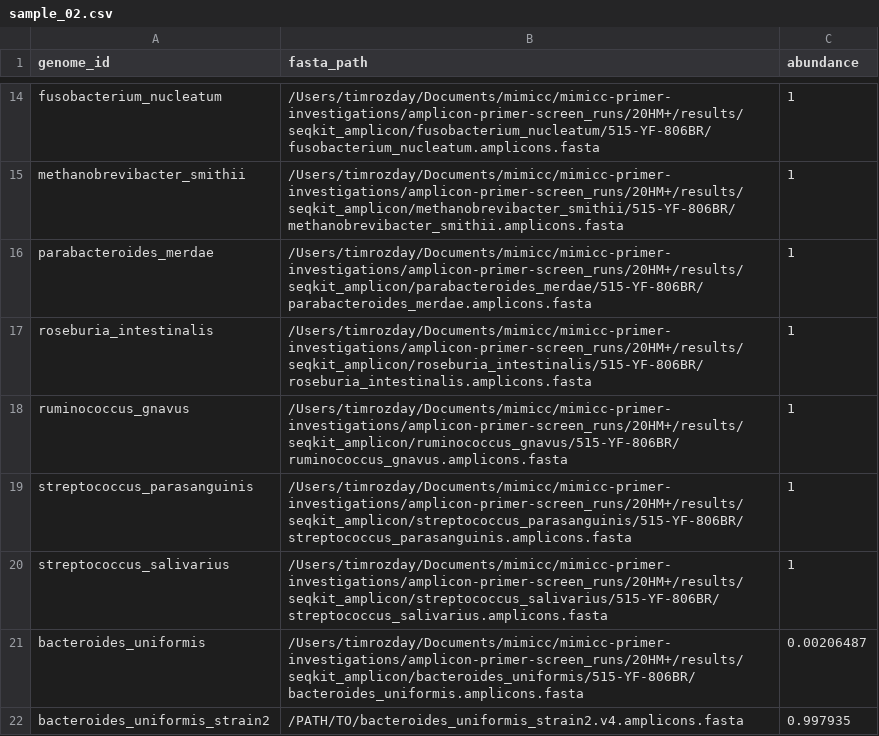
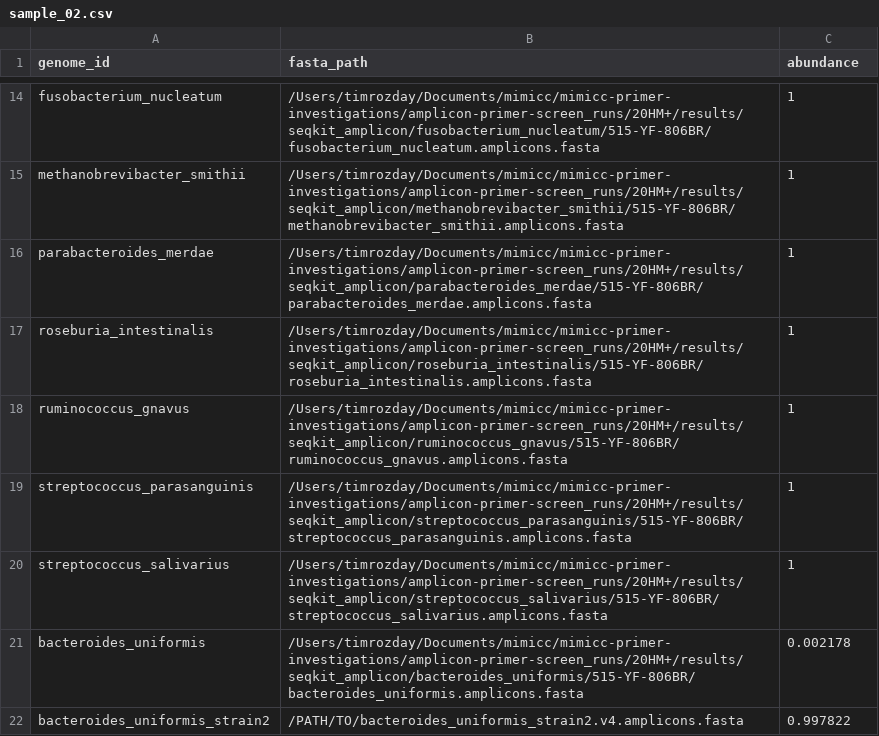
Before and after one commit to timrozday-mgnify/synthetic-metagenomic-benchmark-pipeline, a CSV file: examples/subspecies_v4_sweep/genomes/sample_02.csv, drawn as a sheet; only a part is shown, gaps mark what is left out.

```diff
--- a/examples/subspecies_v4_sweep/genomes/sample_02.csv
+++ b/examples/subspecies_v4_sweep/genomes/sample_02.csv
@@ -20,3 +20,3 @@ streptococcus_parasanguinis,/Users/timrozday/Documents/mimicc/mimicc-primer-inve
 streptococcus_salivarius,/Users/timrozday/Documents/mimicc/mimicc-primer-investigations/amplicon-primer-screen_runs/20HM+/results/seqkit_amplicon/streptococcus_salivarius/515-YF-806BR/streptococcus_salivarius.amplicons.fasta,1
-bacteroides_uniformis,/Users/timrozday/Documents/mimicc/mimicc-primer-investigations/amplicon-primer-screen_runs/20HM+/results/seqkit_amplicon/bacteroides_uniformis/515-YF-806BR/bacteroides_uniformis.amplicons.fasta,0.00206487
-bacteroides_uniformis_strain2,/PATH/TO/bacteroides_uniformis_strain2.v4.amplicons.fasta,0.997935
+bacteroides_uniformis,/Users/timrozday/Documents/mimicc/mimicc-primer-investigations/amplicon-primer-screen_runs/20HM+/results/seqkit_amplicon/bacteroides_uniformis/515-YF-806BR/bacteroides_uniformis.amplicons.fasta,0.002178
+bacteroides_uniformis_strain2,/PATH/TO/bacteroides_uniformis_strain2.v4.amplicons.fasta,0.997822
```
Also changed, not shown: examples/subspecies_v4_sweep/genomes/sample_01.csv, examples/subspecies_v4_sweep/genomes/sample_04.csv, 22 other files.
